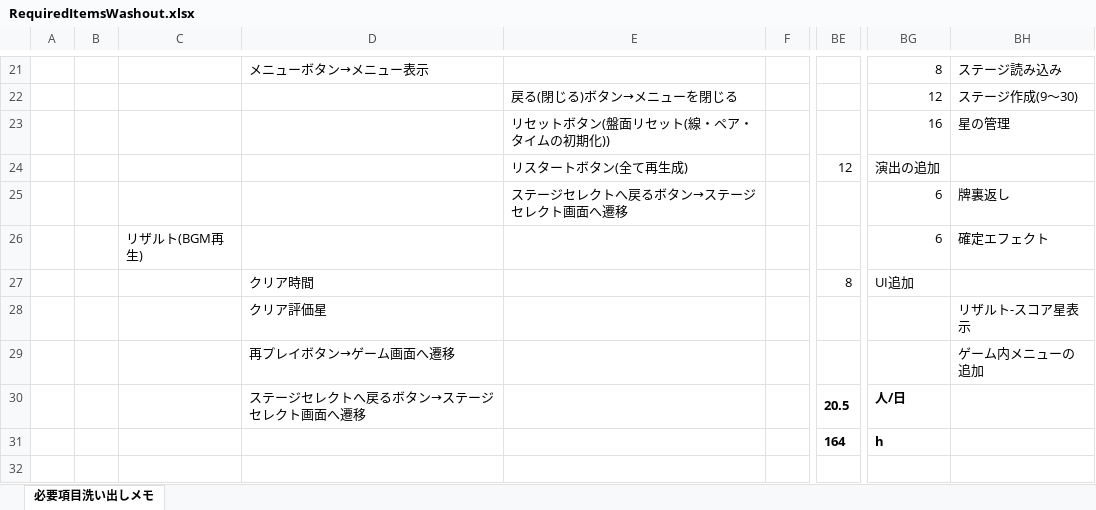
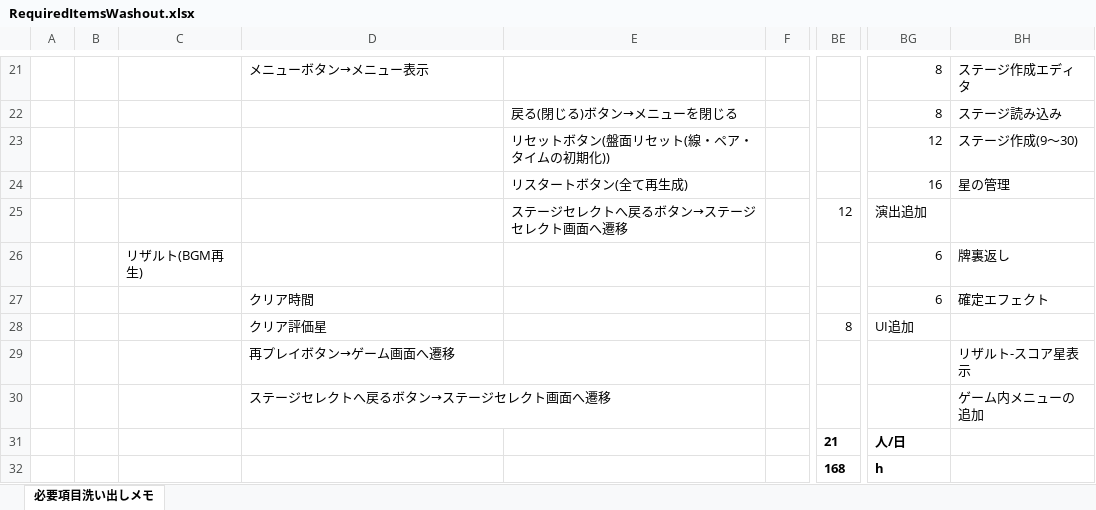
Before and after one commit to mcraft-GitHub/mahjong_T_unity, an Excel workbook: RequiredItemsWashout.xlsx, sheet 必要項目洗い出しメモ, drawn as a sheet; only a part is shown, gaps mark what is left out; values as stored, in another font and other column widths than the file's, no borders; charts and pictures not drawn; removed rows and columns are numbered as before the commit, all else as after; rows hold the shown columns only; the diff covers the shown part only; the diff names each change by its address in the sheet, - before the commit and + after, or states it on an @@ line.

Commit message:
必要項目洗い出しメモの更新・工数を 4h(0.5人/日) 分追加

```diff
--- a/RequiredItemsWashout.xlsx (sheet 必要項目洗い出しメモ)
+++ b/RequiredItemsWashout.xlsx (sheet 必要項目洗い出しメモ)
-BH21: ステージ読み込み
+BH21: ステージ作成エディタ
+row 22:  |  |  |  | 戻る(閉じる)ボタン→メニューを閉じる |  |  | 8 | ステージ読み込み
-E23: 戻る(閉じる)ボタン→メニューを閉じる
+E23: リセットボタン(盤面リセット(線・ペア・タイムの初期化))
-E24: リセットボタン(盤面リセット(線・ペア・タイムの初期化))
+E24: リスタートボタン(全て再生成)
-E25: リスタートボタン(全て再生成)
+E25: ステージセレクトへ戻るボタン→ステージセレクト画面へ遷移
-BG25: 演出の追加
+BG25: 演出追加
-row 25:  |  |  |  | ステージセレクトへ戻るボタン→ステージセレクト画面へ遷移 |  |  | 6 | 牌裏返し
-BH26: 確定エフェクト
+BH26: 牌裏返し
+row 27:  |  |  | クリア時間 |  |  |  | 6 | 確定エフェクト
-D28: クリア時間
+D28: クリア評価星
-D29: クリア評価星
+D29: 再プレイボタン→ゲーム画面へ遷移
-D30: 再プレイボタン→ゲーム画面へ遷移
+D30: ステージセレクトへ戻るボタン→ステージセレクト画面へ遷移
-D31: ステージセレクトへ戻るボタン→ステージセレクト画面へ遷移
+D31: (empty)
-BE31: 20.5
+BE31: 21
-BE32: 164
+BE32: 168
```
Also changed, not shown: 7 added rows, 7 removed rows and 18 edited cells elsewhere in this sheet, charts or pictures.
